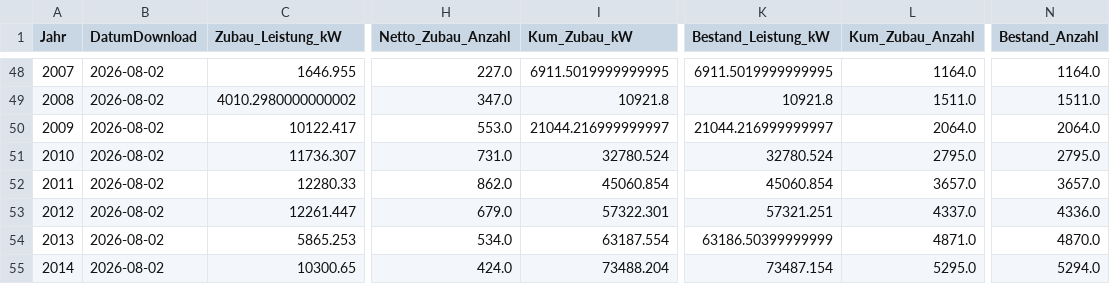
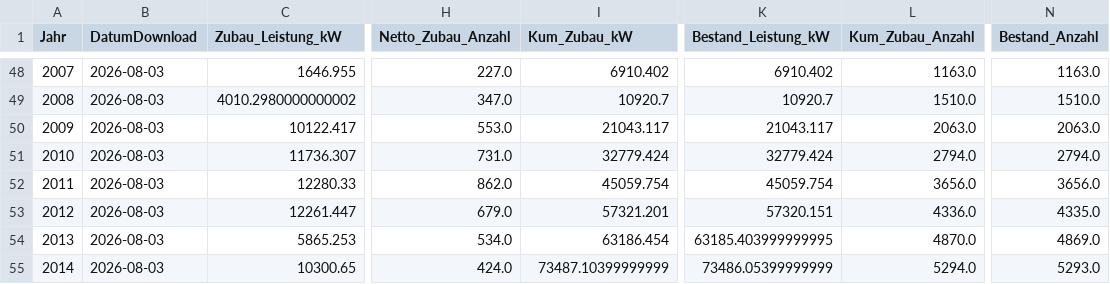
Before and after one commit to afanegas/berlin-pv-monitor, a CSV file: solar_berlin_yearly.csv, drawn as a sheet; only a part is shown, gaps mark what is left out; the diff covers the shown part only; the diff names each change by its address in the sheet, - before the commit and + after, or states it on an @@ line.

```diff
--- a/solar_berlin_yearly.csv
+++ b/solar_berlin_yearly.csv
-B48:B55 (DatumDownload): 2026-08-02
+B48:B55 (DatumDownload): 2026-08-03
-I48 (Kum_Zubau_kW): 6911.5019999999995
+I48 (Kum_Zubau_kW): 6910.402
-K48 (Bestand_Leistung_kW): 6911.5019999999995
+K48 (Bestand_Leistung_kW): 6910.402
-L48 (Kum_Zubau_Anzahl): 1164.0
+L48 (Kum_Zubau_Anzahl): 1163.0
-N48 (Bestand_Anzahl): 1164.0
+N48 (Bestand_Anzahl): 1163.0
-I49 (Kum_Zubau_kW): 10921.8
+I49 (Kum_Zubau_kW): 10920.7
-K49 (Bestand_Leistung_kW): 10921.8
+K49 (Bestand_Leistung_kW): 10920.7
-L49 (Kum_Zubau_Anzahl): 1511.0
+L49 (Kum_Zubau_Anzahl): 1510.0
-N49 (Bestand_Anzahl): 1511.0
+N49 (Bestand_Anzahl): 1510.0
-I50 (Kum_Zubau_kW): 21044.216999999997
+I50 (Kum_Zubau_kW): 21043.117
-K50 (Bestand_Leistung_kW): 21044.216999999997
+K50 (Bestand_Leistung_kW): 21043.117
-L50 (Kum_Zubau_Anzahl): 2064.0
+L50 (Kum_Zubau_Anzahl): 2063.0
-N50 (Bestand_Anzahl): 2064.0
+N50 (Bestand_Anzahl): 2063.0
-I51 (Kum_Zubau_kW): 32780.524
+I51 (Kum_Zubau_kW): 32779.424
-K51 (Bestand_Leistung_kW): 32780.524
+K51 (Bestand_Leistung_kW): 32779.424
-L51 (Kum_Zubau_Anzahl): 2795.0
+L51 (Kum_Zubau_Anzahl): 2794.0
-N51 (Bestand_Anzahl): 2795.0
+N51 (Bestand_Anzahl): 2794.0
-I52 (Kum_Zubau_kW): 45060.854
+I52 (Kum_Zubau_kW): 45059.754
-K52 (Bestand_Leistung_kW): 45060.854
+K52 (Bestand_Leistung_kW): 45059.754
-L52 (Kum_Zubau_Anzahl): 3657.0
+L52 (Kum_Zubau_Anzahl): 3656.0
-N52 (Bestand_Anzahl): 3657.0
+N52 (Bestand_Anzahl): 3656.0
-I53 (Kum_Zubau_kW): 57322.301
+I53 (Kum_Zubau_kW): 57321.201
-K53 (Bestand_Leistung_kW): 57321.251
+K53 (Bestand_Leistung_kW): 57320.151
-L53 (Kum_Zubau_Anzahl): 4337.0
+L53 (Kum_Zubau_Anzahl): 4336.0
-N53 (Bestand_Anzahl): 4336.0
+N53 (Bestand_Anzahl): 4335.0
-I54 (Kum_Zubau_kW): 63187.554
+I54 (Kum_Zubau_kW): 63186.454
-K54 (Bestand_Leistung_kW): 63186.50399999999
+K54 (Bestand_Leistung_kW): 63185.403999999995
-L54 (Kum_Zubau_Anzahl): 4871.0
+L54 (Kum_Zubau_Anzahl): 4870.0
-N54 (Bestand_Anzahl): 4870.0
+N54 (Bestand_Anzahl): 4869.0
-I55 (Kum_Zubau_kW): 73488.204
+I55 (Kum_Zubau_kW): 73487.10399999999
-K55 (Bestand_Leistung_kW): 73487.154
+K55 (Bestand_Leistung_kW): 73486.05399999999
-L55 (Kum_Zubau_Anzahl): 5295.0
+L55 (Kum_Zubau_Anzahl): 5294.0
-N55 (Bestand_Anzahl): 5294.0
+N55 (Bestand_Anzahl): 5293.0
```
Also changed, not shown: 158 edited cells elsewhere in this file.
